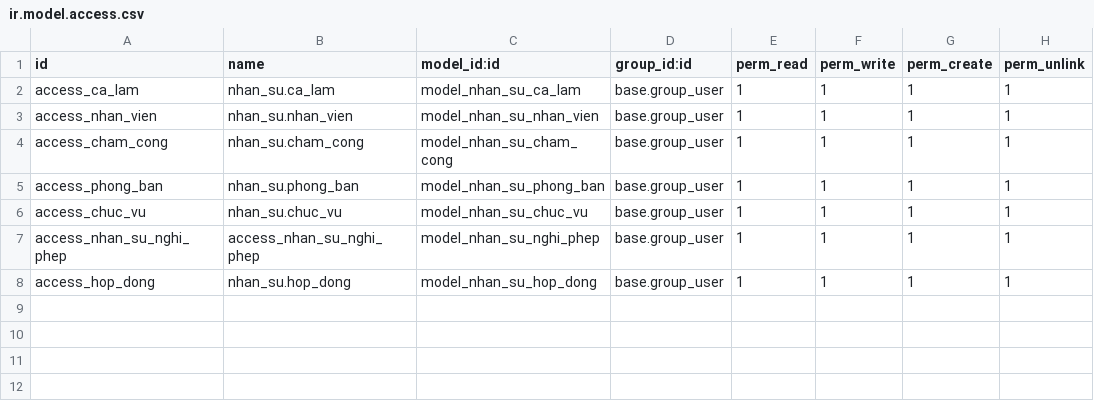
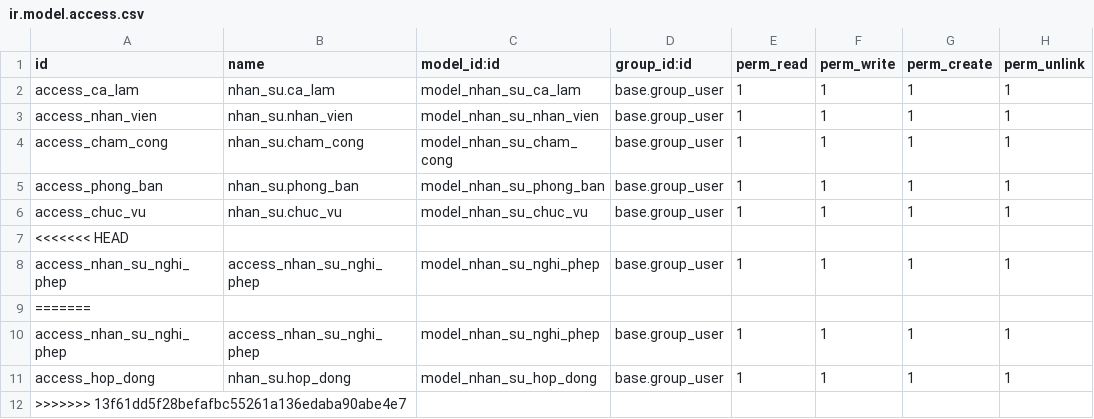
Before and after one commit to haole0810/MIS-ThienThoi, a CSV file: my_addons/nhan_su/security/ir.model.access.csv, drawn as a sheet.

```diff
--- a/my_addons/nhan_su/security/ir.model.access.csv
+++ b/my_addons/nhan_su/security/ir.model.access.csv
@@ -6,3 +6,7 @@ access_phong_ban,nhan_su.phong_ban,model_nhan_su_phong_ban,base.group_user,1,1,1
 access_chuc_vu,nhan_su.chuc_vu,model_nhan_su_chuc_vu,base.group_user,1,1,1,1
+<<<<<<< HEAD
+access_nhan_su_nghi_phep,access_nhan_su_nghi_phep,model_nhan_su_nghi_phep,base.group_user,1,1,1,1
+=======
 access_nhan_su_nghi_phep,access_nhan_su_nghi_phep,model_nhan_su_nghi_phep,base.group_user,1,1,1,1
 access_hop_dong,nhan_su.hop_dong,model_nhan_su_hop_dong,base.group_user,1,1,1,1
+>>>>>>> 13f61dd5f28befafbc55261a136edaba90abe4e7
```
Also changed, not shown: 7 other files.
